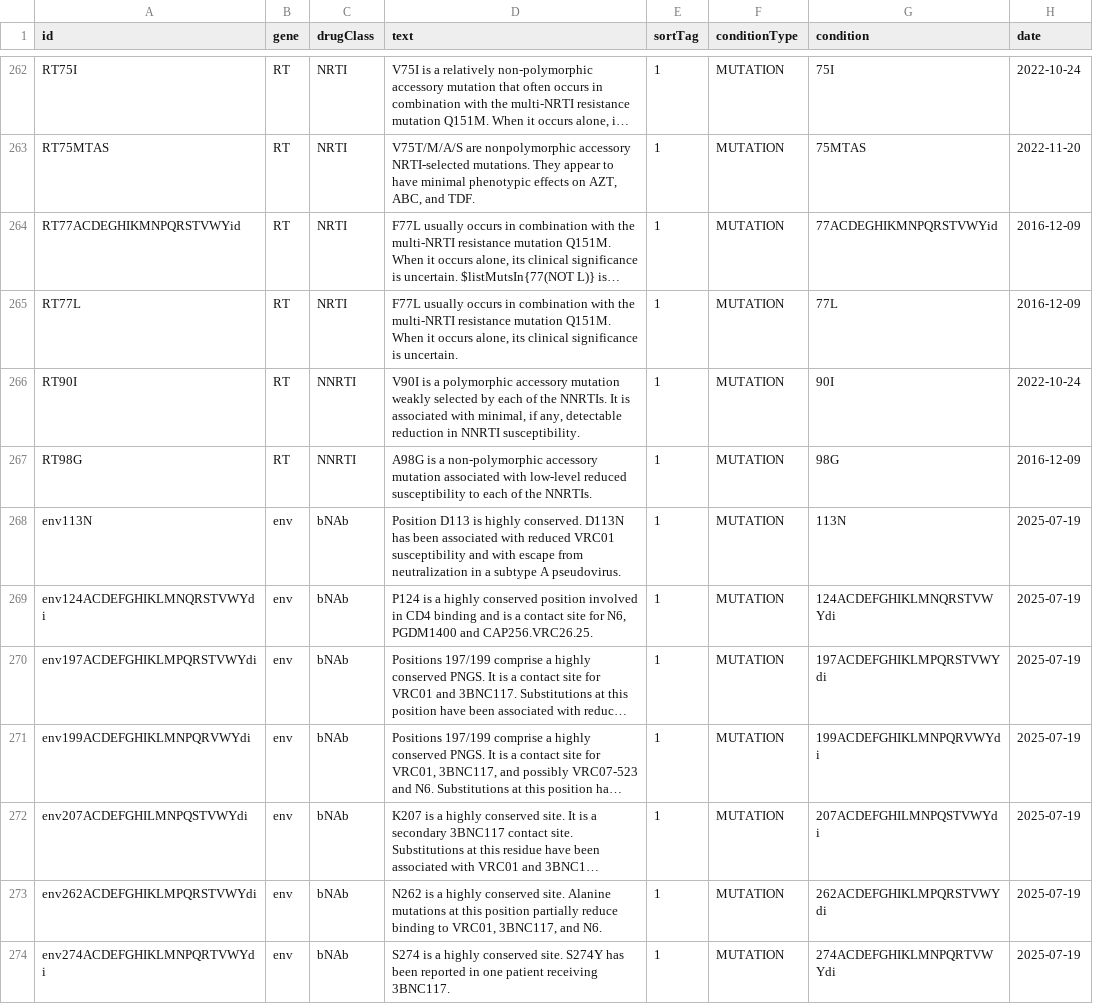
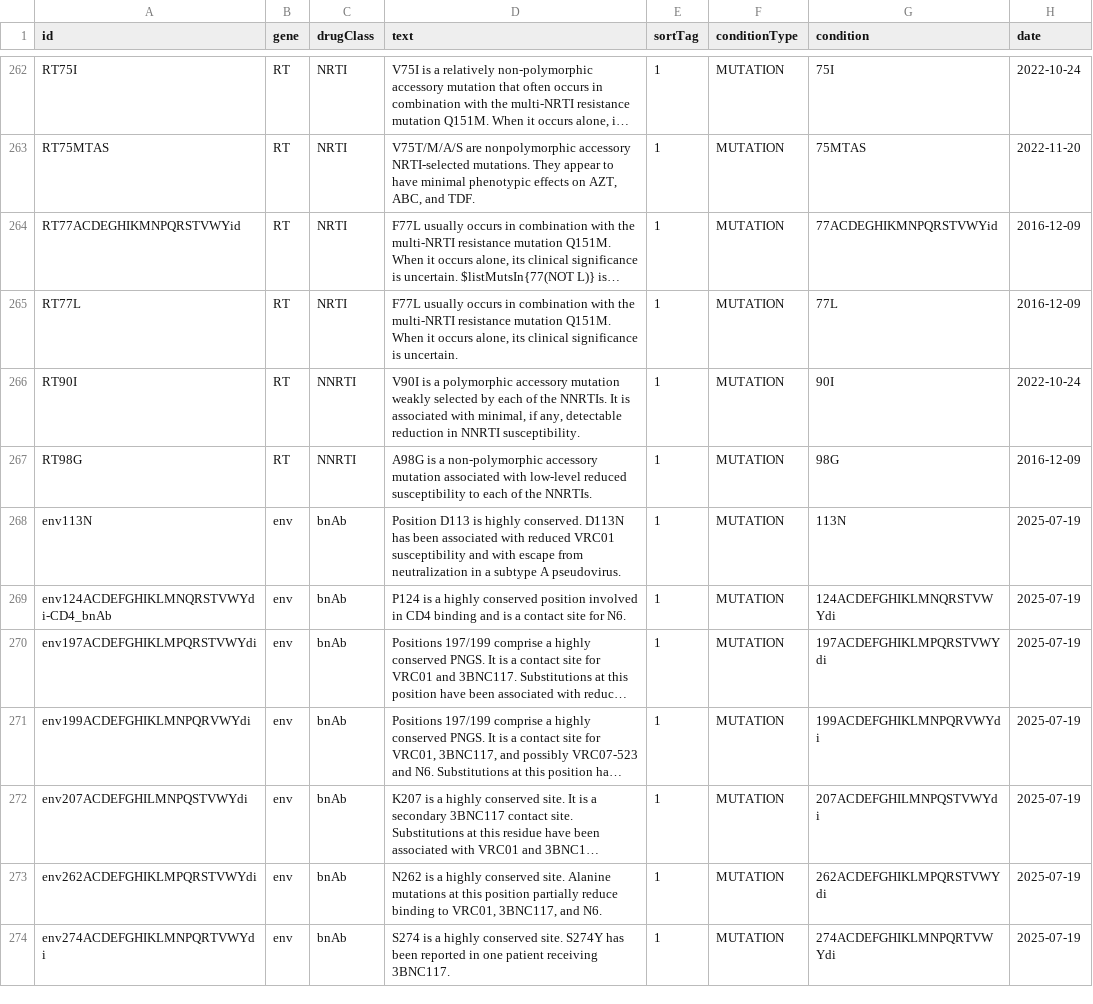
Before and after one commit to hivdb/hivfacts, a CSV file: data/conditional-comments_hiv1.csv, drawn as a sheet; only a part is shown, gaps mark what is left out; long unchanged cells end in …; the diff covers the shown part only; the diff names each change by its address in the sheet, - before the commit and + after, or states it on an @@ line.

```diff
--- a/data/conditional-comments_hiv1.csv
+++ b/data/conditional-comments_hiv1.csv
-C268:C274 (drugClass): bNAb
+C268:C274 (drugClass): bnAb
-A269 (id): env124ACDEFGHIKLMNQRSTVWYdi
+A269 (id): env124ACDEFGHIKLMNQRSTVWYdi-CD4_bnAb
-D269 (text): …site for N6, PGDM1400 and CAP256.VRC26.25.
+D269 (text): …site for N6.
```
Also changed, not shown: 2 added rows and 71 edited cells elsewhere in this file, data/drms_hiv1.csv, data/mutation-type-pairs_hiv1.csv, 13 other files.
